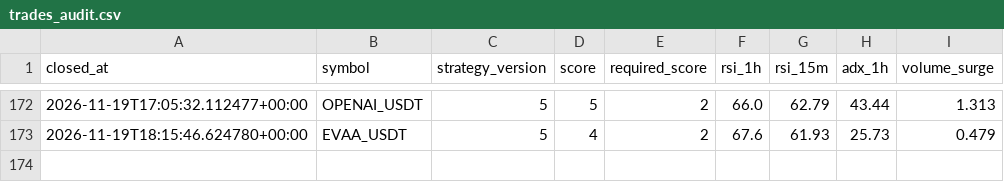
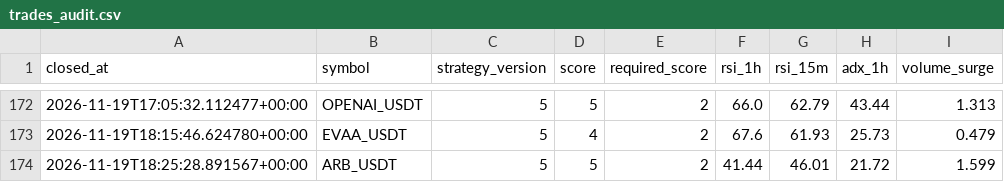
Before and after one commit to wjdtks255-lgtm/Gateio_signal, a CSV file: trades_audit.csv, drawn as a sheet; only a part is shown, gaps mark what is left out.

```diff
--- a/trades_audit.csv
+++ b/trades_audit.csv
@@ -173 +173,2 @@ closed_at,symbol,strategy_version,score,required_score,rsi_1h,rsi_15m,adx_1h,vol
 2026-11-19T18:15:46.624780+00:00,EVAA_USDT,5,4,2,67.6,61.93,25.73,0.479
+2026-11-19T18:25:28.891567+00:00,ARB_USDT,5,5,2,41.44,46.01,21.72,1.599
```
Also changed, not shown: ai_trades.csv, trades.csv, 1 other file.
